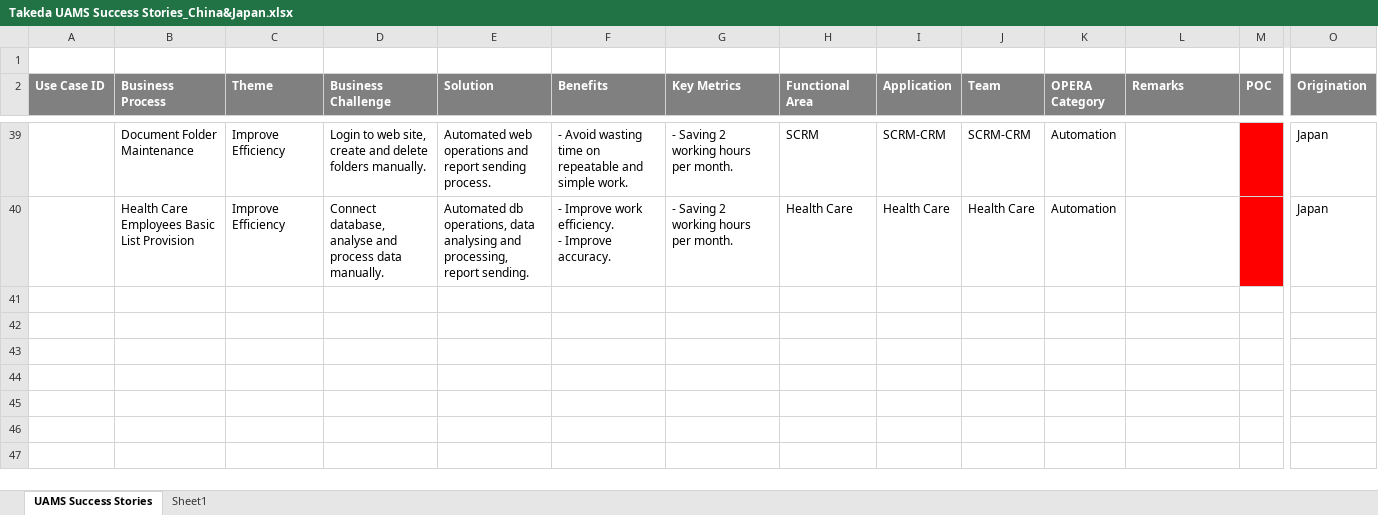
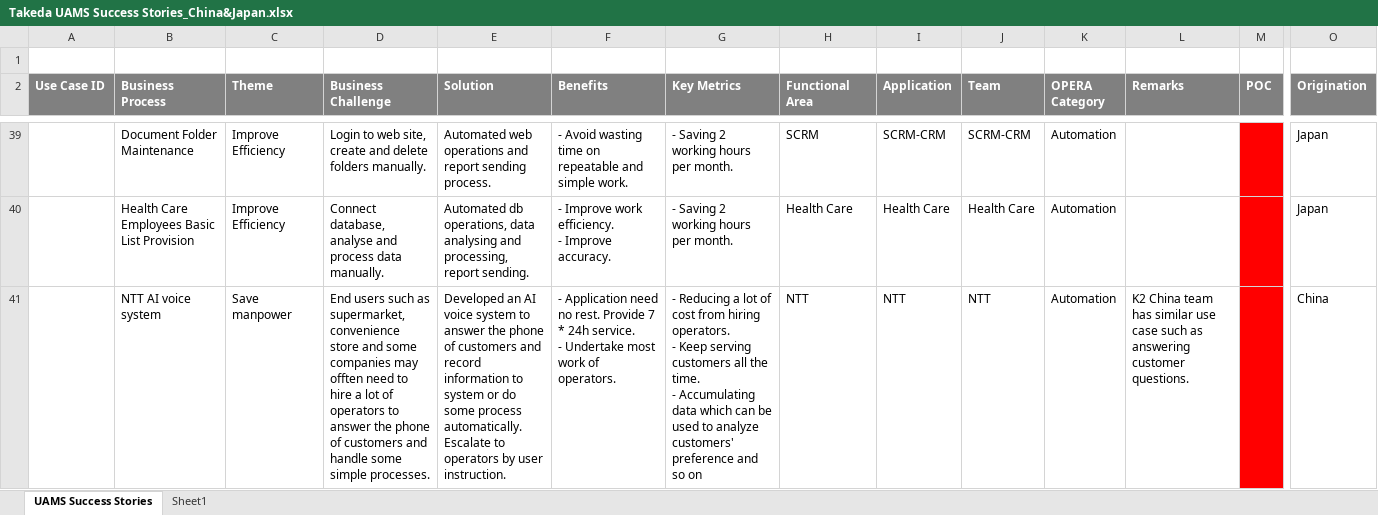
Before and after one commit to liliad1/takeda-doc, an Excel workbook: india/Takeda UAMS Success Stories_China&Japan.xlsx, sheet UAMS Success Stories, drawn as a sheet; only a part is shown, gaps mark what is left out; values as stored, in another font and other column widths than the file's, no borders; rows hold the shown columns only; ↵ is a line break in a cell; the diff names each change by its address in the sheet, - before the commit and + after, or states it on an @@ line.

Commit message:
updated

```diff
--- a/india/Takeda UAMS Success Stories_China&Japan.xlsx (sheet UAMS Success Stories)
+++ b/india/Takeda UAMS Success Stories_China&Japan.xlsx (sheet UAMS Success Stories)
+row 41:  | NTT AI voice system | Save manpower | End users such as supermarket, convenience store and some companies may offten need to hire a lot of operators to answer the phone of customers and handle some simple processes. | Developed an AI voice system to answer the phone of customers and record information to system or do some process automatically. Escalate to operators by user instruction. | - Application need no rest. Provide 7 * 24h service. ↵ - Undertake most work of operators. | - Reducing a lot of cost from hiring operators. ↵ - Keep serving customers all the time. ↵ - Accumulating data which can be used to analyze customers' preference and so on | NTT | NTT | NTT | Automation | K2 China team has similar use case such as answering customer questions. |  | China
```
